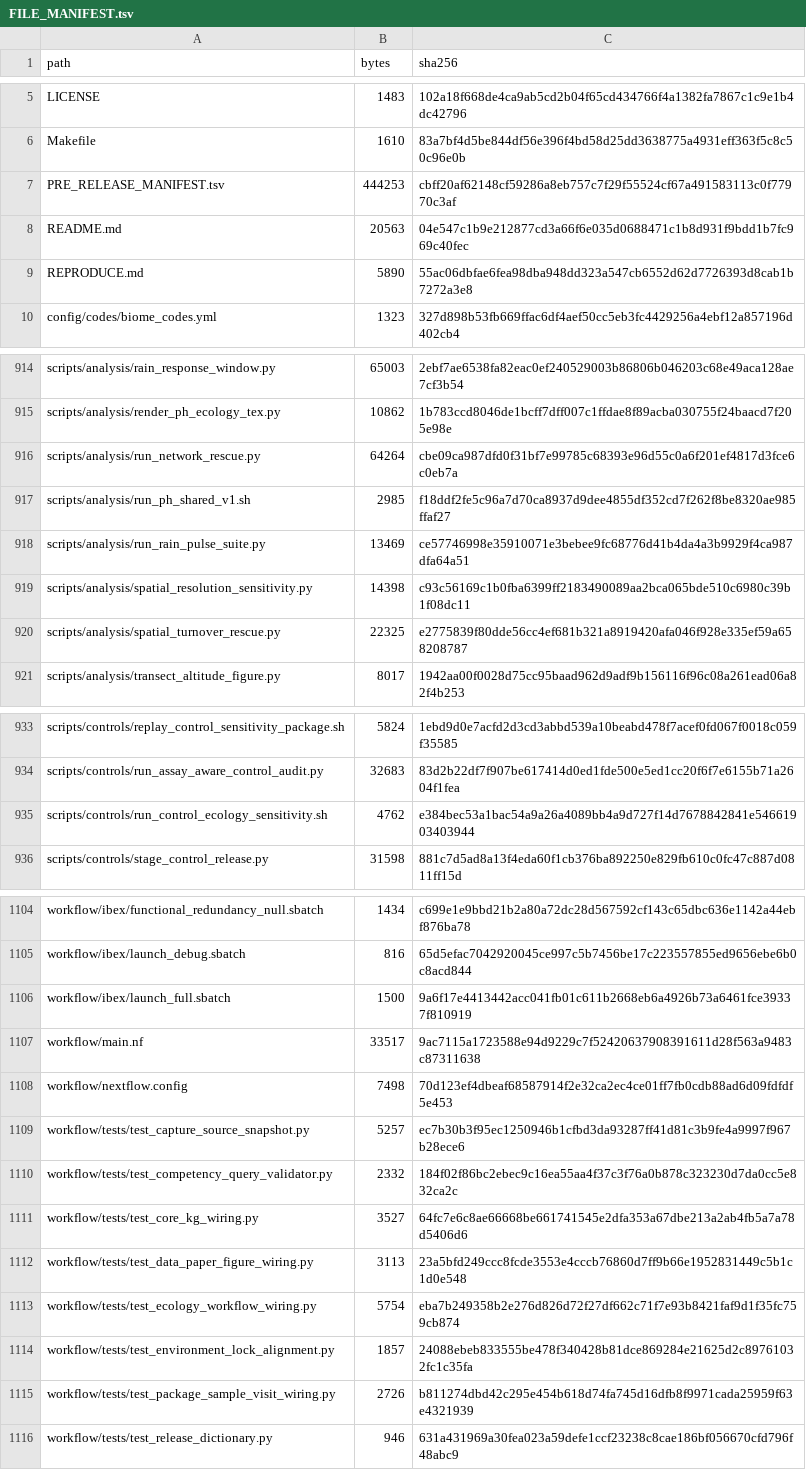
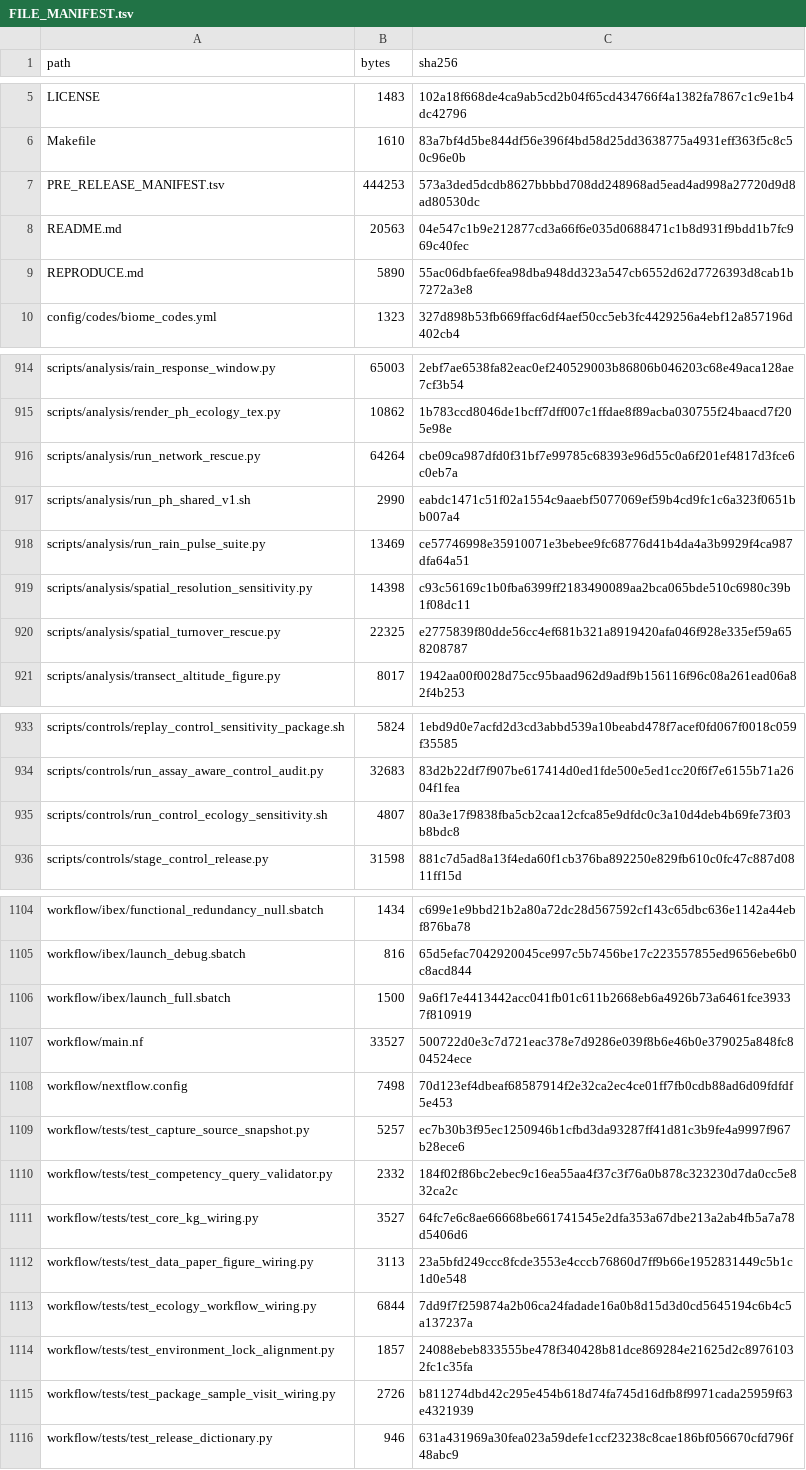
Before and after one commit to bio-ontology-research-group/empty-quarter-ecology-data, a TSV file: FILE_MANIFEST.tsv, drawn as a sheet; only a part is shown, gaps mark what is left out; the diff covers the shown part only.

```diff
--- a/FILE_MANIFEST.tsv
+++ b/FILE_MANIFEST.tsv
@@ -6,3 +6,3 @@ LICENSE	1483	102a18f668de4ca9ab5cd2b04f65cd434766f4a1382fa7867c1c9e1b4dc42796
 Makefile	1610	83a7bf4d5be844df56e396f4bd58d25dd3638775a4931eff363f5c8c50c96e0b
-PRE_RELEASE_MANIFEST.tsv	444253	cbff20af62148cf59286a8eb757c7f29f55524cf67a491583113c0f77970c3af
+PRE_RELEASE_MANIFEST.tsv	444253	573a3ded5dcdb8627bbbbd708dd248968ad5ead4ad998a27720d9d8ad80530dc
 README.md	20563	04e547c1b9e212877cd3a66f6e035d0688471c1b8d931f9bdd1b7fc969c40fec
@@ -916,3 +916,3 @@ scripts/analysis/render_ph_ecology_tex.py	10862	1b783ccd8046de1bcff7dff007c1ffda
 scripts/analysis/run_network_rescue.py	64264	cbe09ca987dfd0f31bf7e99785c68393e96d55c0a6f201ef4817d3fce6c0eb7a
-scripts/analysis/run_ph_shared_v1.sh	2985	f18ddf2fe5c96a7d70ca8937d9dee4855df352cd7f262f8be8320ae985ffaf27
+scripts/analysis/run_ph_shared_v1.sh	2990	eabdc1471c51f02a1554c9aaebf5077069ef59b4cd9fc1c6a323f0651bb007a4
 scripts/analysis/run_rain_pulse_suite.py	13469	ce57746998e35910071e3bebee9fc68776d41b4da4a3b9929f4ca987dfa64a51
@@ -934,3 +934,3 @@ scripts/controls/replay_control_sensitivity_package.sh	5824	1ebd9d0e7acfd2d3cd3a
 scripts/controls/run_assay_aware_control_audit.py	32683	83d2b22df7f907be617414d0ed1fde500e5ed1cc20f6f7e6155b71a2604f1fea
-scripts/controls/run_control_ecology_sensitivity.sh	4762	e384bec53a1bac54a9a26a4089bb4a9d727f14d7678842841e54661903403944
+scripts/controls/run_control_ecology_sensitivity.sh	4807	80a3e17f9838fba5cb2caa12cfca85e9dfdc0c3a10d4deb4b69fe73f03b8bdc8
 scripts/controls/stage_control_release.py	31598	881c7d5ad8a13f4eda60f1cb376ba892250e829fb610c0fc47c887d0811ff15d
@@ -1106,3 +1106,3 @@ workflow/ibex/launch_debug.sbatch	816	65d5efac7042920045ce997c5b7456be17c2235578
 workflow/ibex/launch_full.sbatch	1500	9a6f17e4413442acc041fb01c611b2668eb6a4926b73a6461fce39337f810919
-workflow/main.nf	33517	9ac7115a1723588e94d9229c7f52420637908391611d28f563a9483c87311638
+workflow/main.nf	33527	500722d0e3c7d721eac378e7d9286e039f8b6e46b0e379025a848fc804524ece
 workflow/nextflow.config	7498	70d123ef4dbeaf68587914f2e32ca2ec4ce01ff7fb0cdb88ad6d09fdfdf5e453
@@ -1112,3 +1112,3 @@ workflow/tests/test_core_kg_wiring.py	3527	64fc7e6c8ae66668be661741545e2dfa353a6
 workflow/tests/test_data_paper_figure_wiring.py	3113	23a5bfd249ccc8fcde3553e4cccb76860d7ff9b66e1952831449c5b1c1d0e548
-workflow/tests/test_ecology_workflow_wiring.py	5754	eba7b249358b2e276d826d72f27df662c71f7e93b8421faf9d1f35fc759cb874
+workflow/tests/test_ecology_workflow_wiring.py	6844	7dd9f7f259874a2b06ca24fadade16a0b8d15d3d0cd5645194c6b4c5a137237a
 workflow/tests/test_environment_lock_alignment.py	1857	24088ebeb833555be478f340428b81dce869284e21625d2c89761032fc1c35fa
```
Also changed, not shown: 2 edited cells elsewhere in this file, PRE_RELEASE_MANIFEST.tsv, 6 other files.
